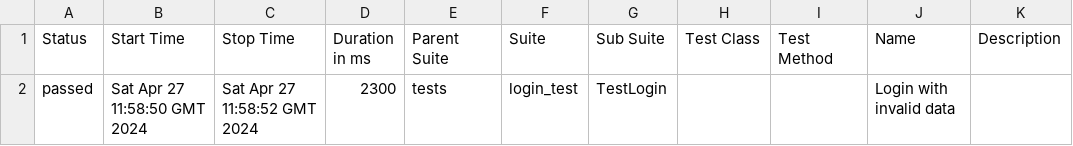
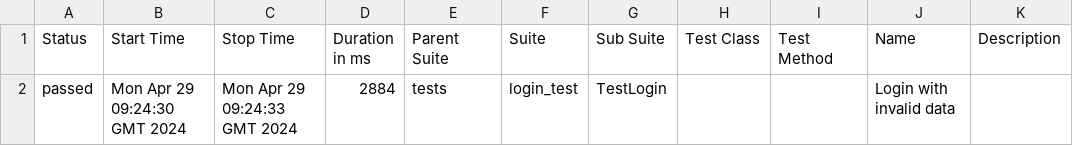
Before and after one commit to adavipe/openweathermap-ui-tests, a CSV file: data/suites.csv, drawn as a sheet.

Commit message:
Deploying to gh-pages from @ adavipe/openweathermap-ui-tests@95091c20bd3e7b1e87aff1789b9b52ef17c51111 🚀

```diff
--- a/data/suites.csv
+++ b/data/suites.csv
@@ -1,2 +1,2 @@
 "Status","Start Time","Stop Time","Duration in ms","Parent Suite","Suite","Sub Suite","Test Class","Test Method","Name","Description"
-"passed","Sat Apr 27 11:58:50 GMT 2024","Sat Apr 27 11:58:52 GMT 2024","2300","tests","login_test","TestLogin","","","Login with invalid data",""
+"passed","Mon Apr 29 09:24:30 GMT 2024","Mon Apr 29 09:24:33 GMT 2024","2884","tests","login_test","TestLogin","","","Login with invalid data",""
```
Also changed, not shown: 17 other files.
